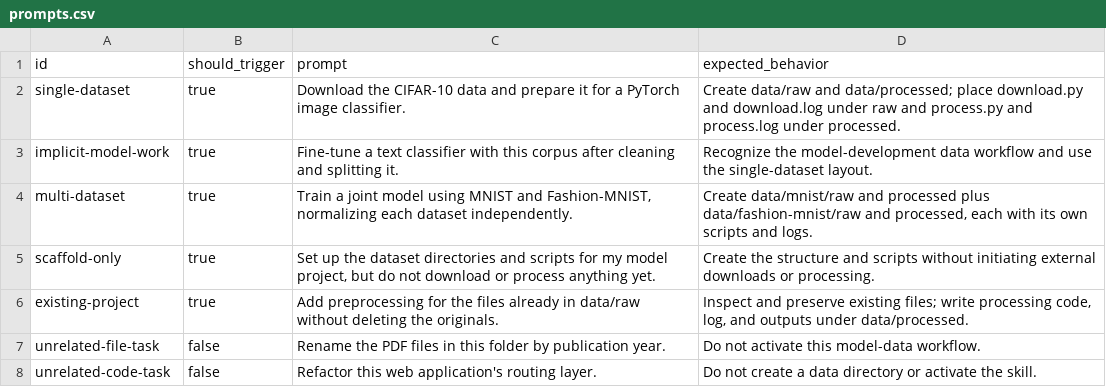
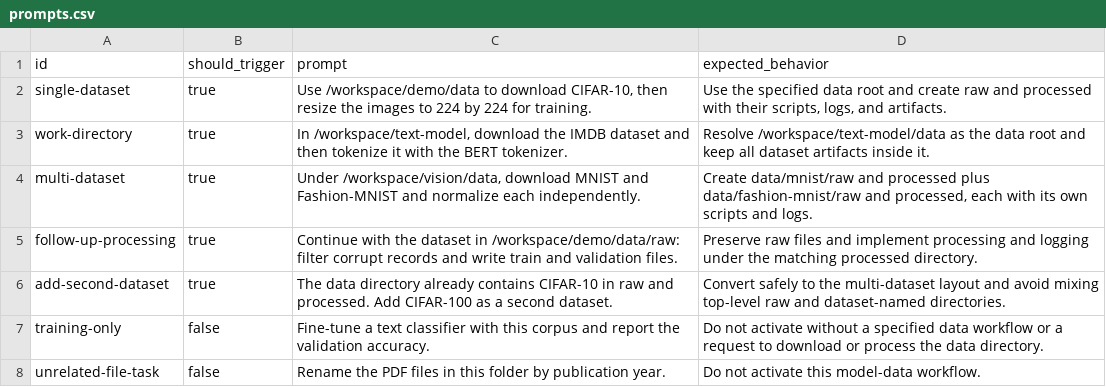
Before and after one commit to promelin/file_manager, a CSV file: evals/prompts.csv, drawn as a sheet.

Commit message:
Narrow file manager trigger to data workflows

```diff
--- a/evals/prompts.csv
+++ b/evals/prompts.csv
@@ -1,8 +1,8 @@
 id,should_trigger,prompt,expected_behavior
-single-dataset,true,"Download the CIFAR-10 data and prepare it for a PyTorch image classifier.","Create data/raw and data/processed; place download.py and download.log under raw and process.py and process.log under processed."
-implicit-model-work,true,"Fine-tune a text classifier with this corpus after cleaning and splitting it.","Recognize the model-development data workflow and use the single-dataset layout."
-multi-dataset,true,"Train a joint model using MNIST and Fashion-MNIST, normalizing each dataset independently.","Create data/mnist/raw and processed plus data/fashion-mnist/raw and processed, each with its own scripts and logs."
-scaffold-only,true,"Set up the dataset directories and scripts for my model project, but do not download or process anything yet.","Create the structure and scripts without initiating external downloads or processing."
-existing-project,true,"Add preprocessing for the files already in data/raw without deleting the originals.","Inspect and preserve existing files; write processing code, log, and outputs under data/processed."
+single-dataset,true,"Use /workspace/demo/data to download CIFAR-10, then resize the images to 224 by 224 for training.","Use the specified data root and create raw and processed with their scripts, logs, and artifacts."
+work-directory,true,"In /workspace/text-model, download the IMDB dataset and then tokenize it with the BERT tokenizer.","Resolve /workspace/text-model/data as the data root and keep all dataset artifacts inside it."
+multi-dataset,true,"Under /workspace/vision/data, download MNIST and Fashion-MNIST and normalize each independently.","Create data/mnist/raw and processed plus data/fashion-mnist/raw and processed, each with its own scripts and logs."
+follow-up-processing,true,"Continue with the dataset in /workspace/demo/data/raw: filter corrupt records and write train and validation files.","Preserve raw files and implement processing and logging under the matching processed directory."
+add-second-dataset,true,"The data directory already contains CIFAR-10 in raw and processed. Add CIFAR-100 as a second dataset.","Convert safely to the multi-dataset layout and avoid mixing top-level raw and dataset-named directories."
+training-only,false,"Fine-tune a text classifier with this corpus and report the validation accuracy.","Do not activate without a specified data workflow or a request to download or process the data directory."
 unrelated-file-task,false,"Rename the PDF files in this folder by publication year.","Do not activate this model-data workflow."
-unrelated-code-task,false,"Refactor this web application's routing layer.","Do not create a data directory or activate the skill."
```
Also changed, not shown: 4 other files.
